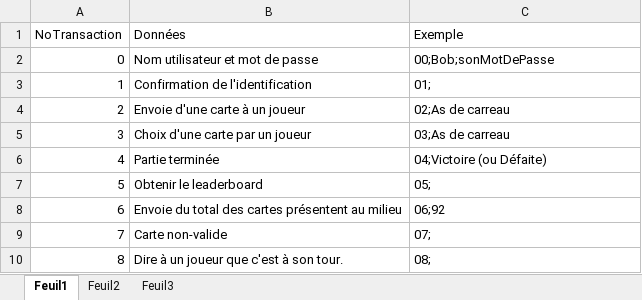
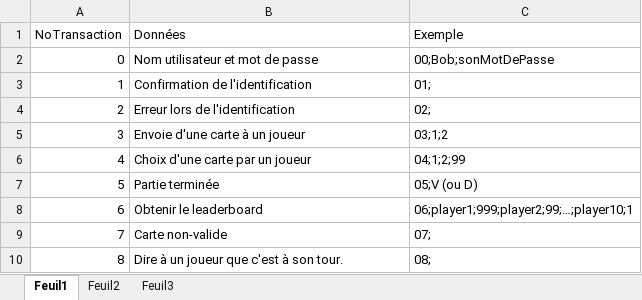
Before and after one commit to charlesfire/OS-TP3-99, an Excel workbook: ListeTransaction.xlsx, sheet Feuil1, drawn as a sheet; values as stored, in another font and other column widths than the file's, no borders; table styles not drawn; the diff names each change by its address in the sheet, - before the commit and + after, or states it on an @@ line.

Commit message:
Correction des transactions...

```diff
--- a/ListeTransaction.xlsx (sheet Feuil1)
+++ b/ListeTransaction.xlsx (sheet Feuil1)
-B4 (Données): Envoie d'une carte à un joueur
+B4 (Données): Erreur lors de l'identification
-C4 (Exemple): 02;As de carreau
+C4 (Exemple): 02;
-B5 (Données): Choix d'une carte par un joueur
+B5 (Données): Envoie d'une carte à un joueur
-C5 (Exemple): 03;As de carreau
+C5 (Exemple): 03;1;2
-B6 (Données): Partie terminée
+B6 (Données): Choix d'une carte par un joueur
-C6 (Exemple): 04;Victoire (ou Défaite)
+C6 (Exemple): 04;1;2;99
-B7 (Données): Obtenir le leaderboard
+B7 (Données): Partie terminée
-C7 (Exemple): 05;
+C7 (Exemple): 05;V (ou D)
-B8 (Données): Envoie du total des cartes présentent au milieu
+B8 (Données): Obtenir le leaderboard
-C8 (Exemple): 06;92
+C8 (Exemple): 06;player1;999;player2;99;…;player10;1
```
Also changed, not shown: 1 other file.
